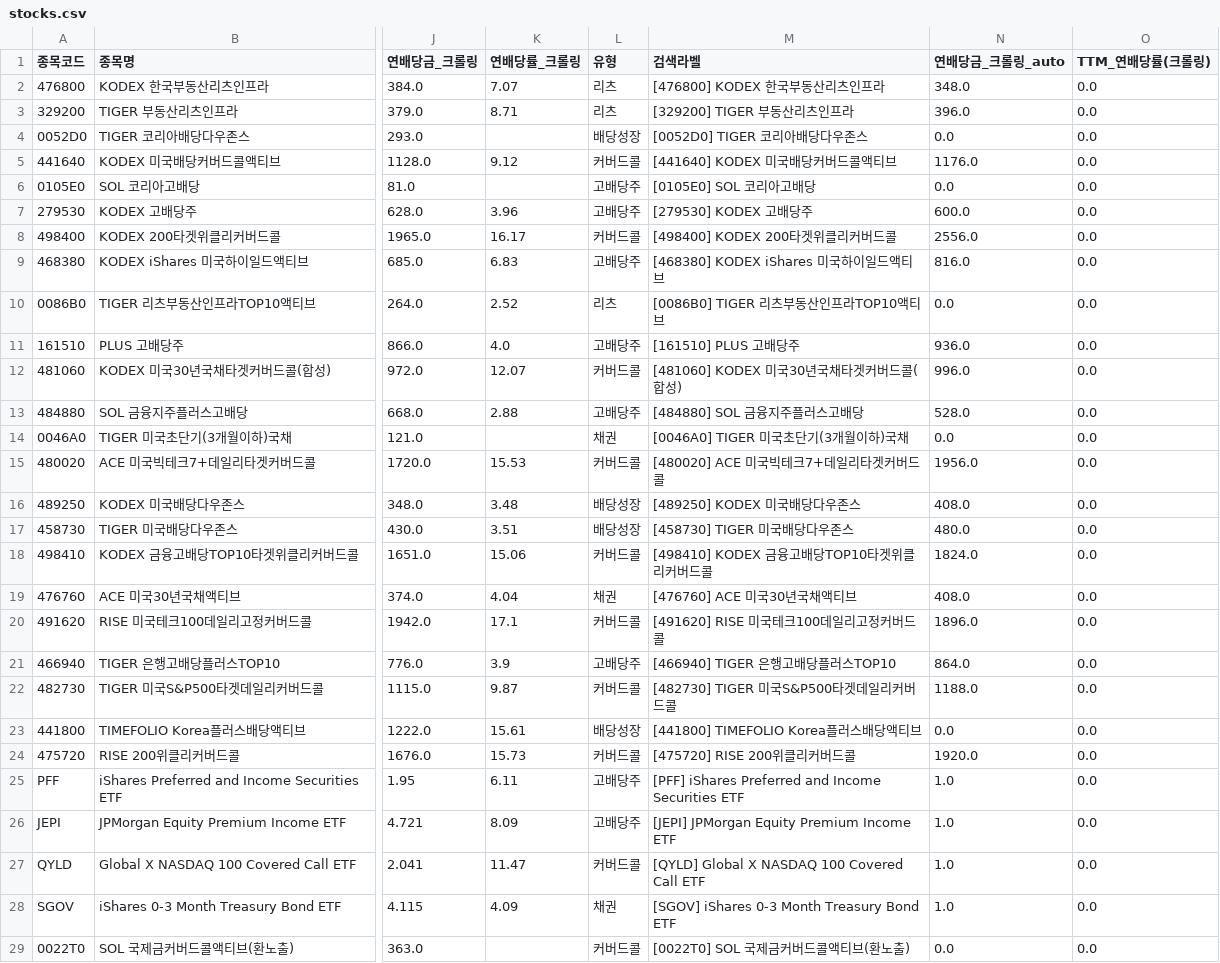
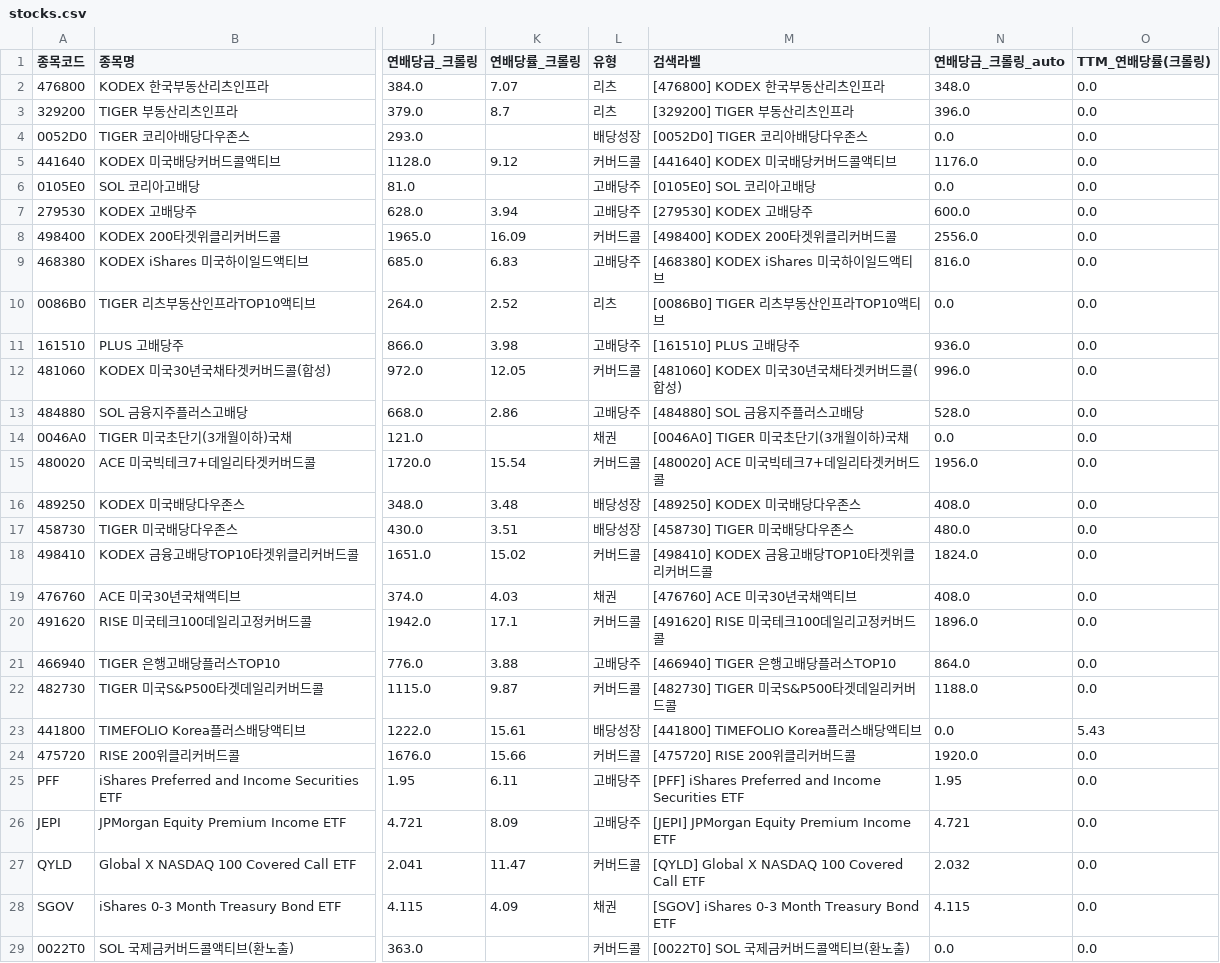
Before and after one commit to broadcast777/my-dividend-app, a CSV file: stocks.csv, drawn as a sheet; only a part is shown, gaps mark what is left out; the diff covers the shown part only; the diff names each change by its address in the sheet, - before the commit and + after, or states it on an @@ line.

```diff
--- a/stocks.csv
+++ b/stocks.csv
-K3 (연배당률_크롤링): 8.71
+K3 (연배당률_크롤링): 8.7
-K7 (연배당률_크롤링): 3.96
+K7 (연배당률_크롤링): 3.94
-K8 (연배당률_크롤링): 16.17
+K8 (연배당률_크롤링): 16.09
-K11 (연배당률_크롤링): 4.0
+K11 (연배당률_크롤링): 3.98
-K12 (연배당률_크롤링): 12.07
+K12 (연배당률_크롤링): 12.05
-K13 (연배당률_크롤링): 2.88
+K13 (연배당률_크롤링): 2.86
-K15 (연배당률_크롤링): 15.53
+K15 (연배당률_크롤링): 15.54
-K18 (연배당률_크롤링): 15.06
+K18 (연배당률_크롤링): 15.02
-K19 (연배당률_크롤링): 4.04
+K19 (연배당률_크롤링): 4.03
-K21 (연배당률_크롤링): 3.9
+K21 (연배당률_크롤링): 3.88
-O23 (TTM_연배당률(크롤링)): 0.0
+O23 (TTM_연배당률(크롤링)): 5.43
-K24 (연배당률_크롤링): 15.73
+K24 (연배당률_크롤링): 15.66
-N25 (연배당금_크롤링_auto): 1.0
+N25 (연배당금_크롤링_auto): 1.95
-N26 (연배당금_크롤링_auto): 1.0
+N26 (연배당금_크롤링_auto): 4.721
-N27 (연배당금_크롤링_auto): 1.0
+N27 (연배당금_크롤링_auto): 2.032
-N28 (연배당금_크롤링_auto): 1.0
+N28 (연배당금_크롤링_auto): 4.115
```
Also changed, not shown: 7 edited cells elsewhere in this file.
